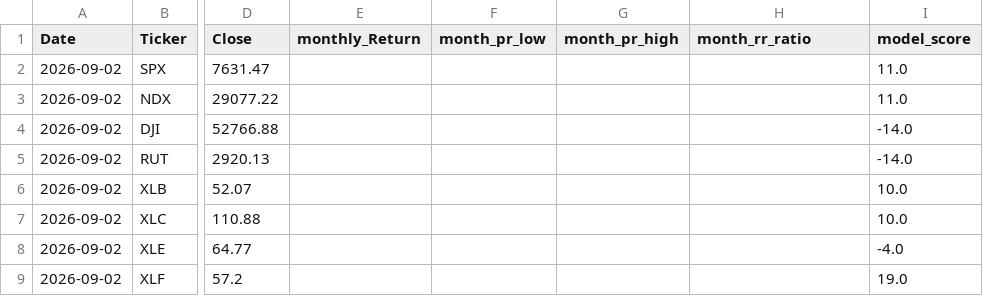
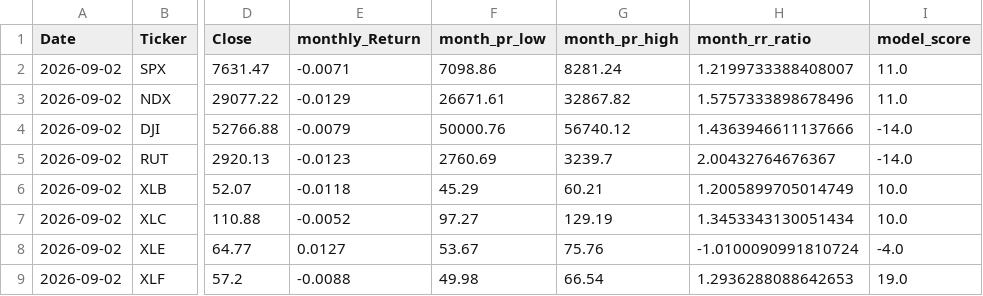
Before and after one commit to MarkmentumResearch/Platform, a CSV file: data/qry_graph_data_83.csv, drawn as a sheet; only a part is shown, gaps mark what is left out; the diff covers the shown part only; the diff names each change by its address in the sheet, - before the commit and + after, or states it on an @@ line.

```diff
--- a/data/qry_graph_data_83.csv
+++ b/data/qry_graph_data_83.csv
-E2 (monthly_Return): (empty)
+E2 (monthly_Return): -0.0071
-F2 (month_pr_low): (empty)
+F2 (month_pr_low): 7098.86
-G2 (month_pr_high): (empty)
+G2 (month_pr_high): 8281.24
-H2 (month_rr_ratio): (empty)
+H2 (month_rr_ratio): 1.2199733388408007
-E3 (monthly_Return): (empty)
+E3 (monthly_Return): -0.0129
-F3 (month_pr_low): (empty)
+F3 (month_pr_low): 26671.61
-G3 (month_pr_high): (empty)
+G3 (month_pr_high): 32867.82
-H3 (month_rr_ratio): (empty)
+H3 (month_rr_ratio): 1.5757333898678496
-E4 (monthly_Return): (empty)
+E4 (monthly_Return): -0.0079
-F4 (month_pr_low): (empty)
+F4 (month_pr_low): 50000.76
-G4 (month_pr_high): (empty)
+G4 (month_pr_high): 56740.12
-H4 (month_rr_ratio): (empty)
+H4 (month_rr_ratio): 1.4363946611137666
-E5 (monthly_Return): (empty)
+E5 (monthly_Return): -0.0123
-F5 (month_pr_low): (empty)
+F5 (month_pr_low): 2760.69
-G5 (month_pr_high): (empty)
+G5 (month_pr_high): 3239.7
-H5 (month_rr_ratio): (empty)
+H5 (month_rr_ratio): 2.00432764676367
-E6 (monthly_Return): (empty)
+E6 (monthly_Return): -0.0118
-F6 (month_pr_low): (empty)
+F6 (month_pr_low): 45.29
-G6 (month_pr_high): (empty)
+G6 (month_pr_high): 60.21
-H6 (month_rr_ratio): (empty)
+H6 (month_rr_ratio): 1.2005899705014749
-E7 (monthly_Return): (empty)
+E7 (monthly_Return): -0.0052
-F7 (month_pr_low): (empty)
+F7 (month_pr_low): 97.27
-G7 (month_pr_high): (empty)
+G7 (month_pr_high): 129.19
-H7 (month_rr_ratio): (empty)
+H7 (month_rr_ratio): 1.3453343130051434
-E8 (monthly_Return): (empty)
+E8 (monthly_Return): 0.0127
-F8 (month_pr_low): (empty)
+F8 (month_pr_low): 53.67
-G8 (month_pr_high): (empty)
+G8 (month_pr_high): 75.76
-H8 (month_rr_ratio): (empty)
+H8 (month_rr_ratio): -1.0100090991810724
-E9 (monthly_Return): (empty)
+E9 (monthly_Return): -0.0088
-F9 (month_pr_low): (empty)
+F9 (month_pr_low): 49.98
-G9 (month_pr_high): (empty)
+G9 (month_pr_high): 66.54
-H9 (month_rr_ratio): (empty)
+H9 (month_rr_ratio): 1.2936288088642653
```
Also changed, not shown: 44 edited cells elsewhere in this file, data/qry_graph_data_46.csv, data/qry_graph_data_59.csv, 32 other files.
